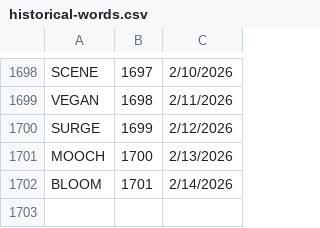
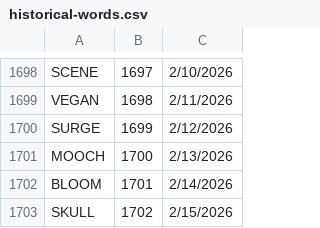
Before and after one commit to 8080Games/WordleMatch, a CSV file: wwwroot/historical-words.csv, drawn as a sheet; only a part is shown, gaps mark what is left out.

```diff
--- a/wwwroot/historical-words.csv
+++ b/wwwroot/historical-words.csv
@@ -1702 +1702,2 @@ MOOCH,1700,2/13/2026
 BLOOM,1701,2/14/2026
+SKULL,1702,2/15/2026
```
Also changed, not shown: wwwroot/used-words.csv, 1 other file.
